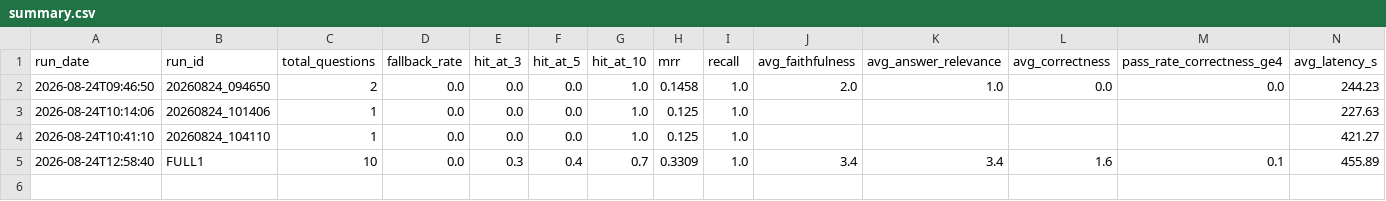
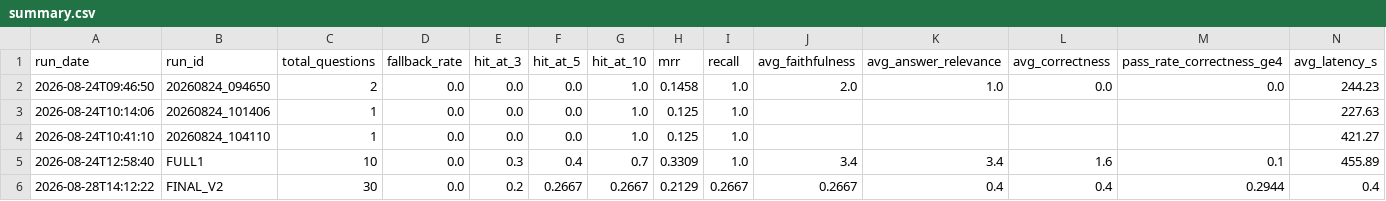
Before and after one commit to pietropoerio91-droid/cni-rag-project, a CSV file: results/summary.csv, drawn as a sheet; only a part is shown; rows hold the shown columns only; the diff names each change by its address in the sheet, - before the commit and + after, or states it on an @@ line.

```diff
--- a/results/summary.csv
+++ b/results/summary.csv
+row 6: 2026-08-28T14:12:22 | FINAL_V2 | 30 | 0.0 | 0.2 | 0.2667 | 0.2667 | 0.2129 | 0.2667 | 0.2667 | 0.4 | 0.4 | 0.2944 | 0.4
```
Also changed, not shown: results/history.csv, 2 other files.
